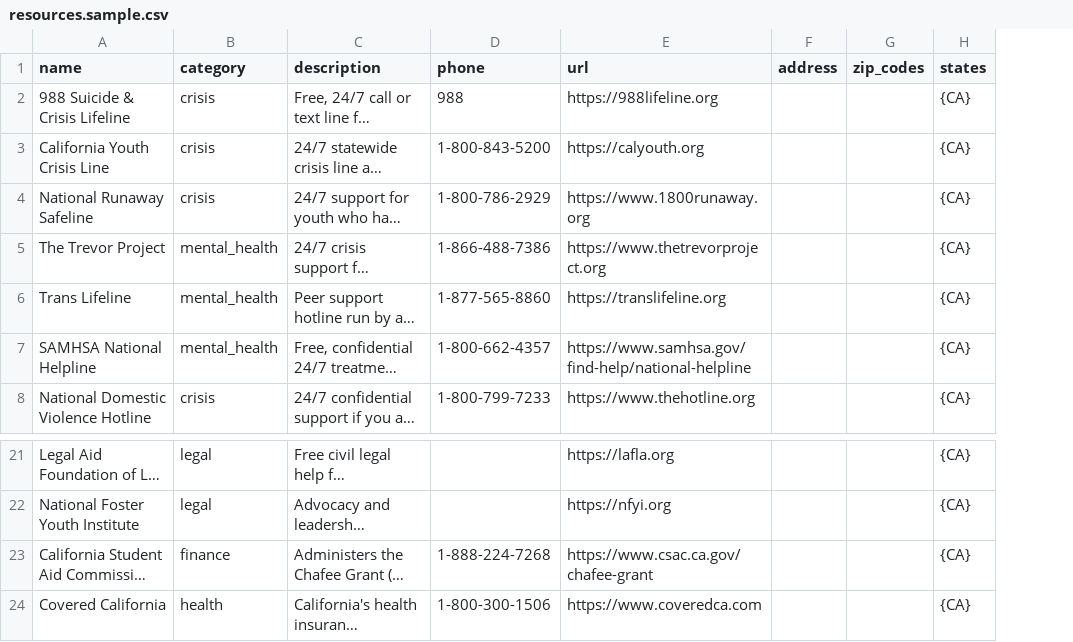
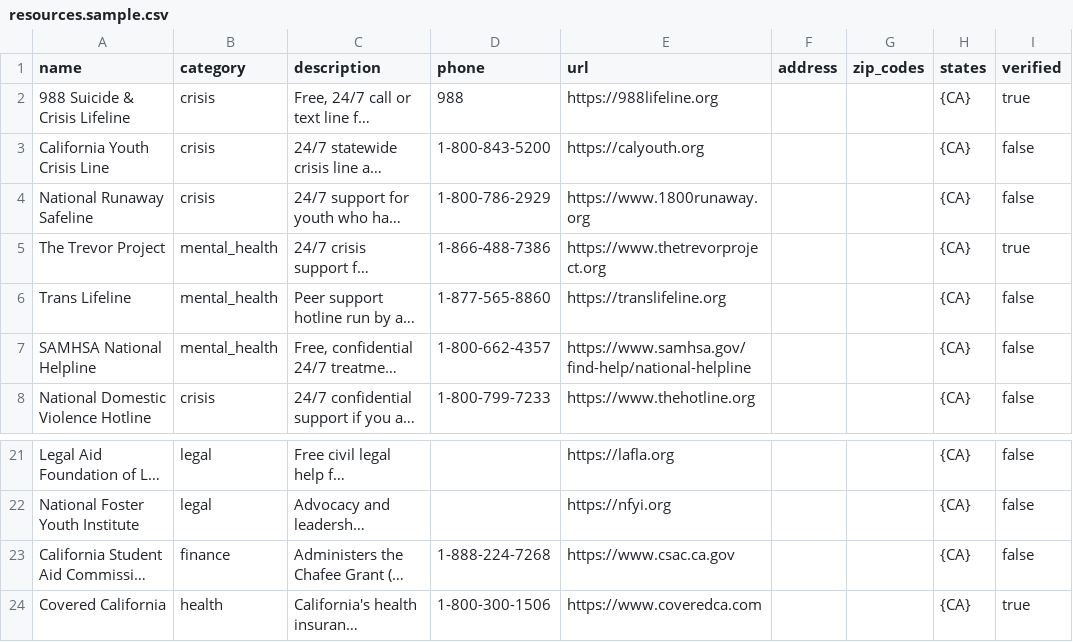
Before and after one commit to biniam1211/After_care, a CSV file: supabase/seed/resources.sample.csv, drawn as a sheet; only a part is shown, gaps mark what is left out; long unchanged cells end in …; the diff covers the shown part only; the diff names each change by its address in the sheet, - before the commit and + after, or states it on an @@ line.

```diff
--- a/supabase/seed/resources.sample.csv
+++ b/supabase/seed/resources.sample.csv
+column I (verified), rows 2-8: true | false | false | true | false | false | false; rows 21-24: false | false | false | true
-E23 (url): https://www.csac.ca.gov/chafee-grant
+E23 (url): https://www.csac.ca.gov
```
Also changed, not shown: 25 added rows and 1 edited cell elsewhere in this file, 3 other files.
